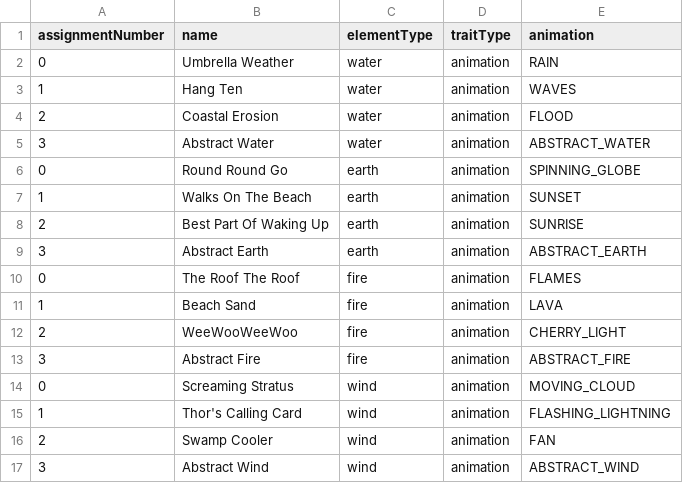
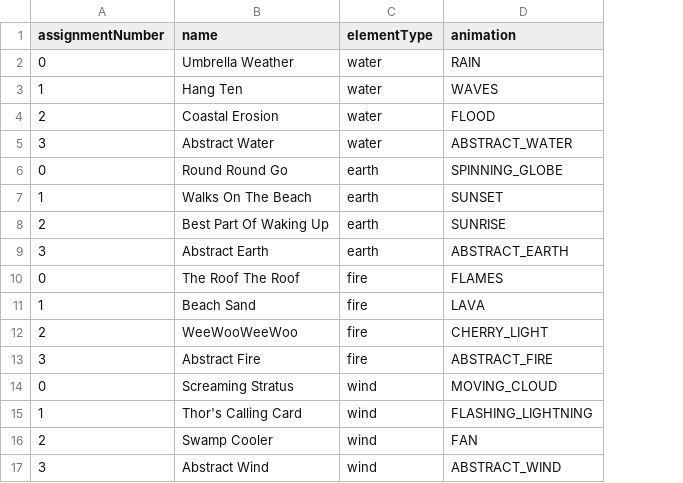
Before and after one commit to DblBee/beebea-server, a CSV file: trait_tools/animation_traits_initial.csv, drawn as a sheet; the diff names each change by its address in the sheet, - before the commit and + after, or states it on an @@ line.

```diff
--- a/trait_tools/animation_traits_initial.csv
+++ b/trait_tools/animation_traits_initial.csv
-column D (traitType), rows 2-17: all animation
```
Also changed, not shown: trait_tools/color_traits_inital.csv, trait_tools/shape_traits_initial.csv, 18 other files.
